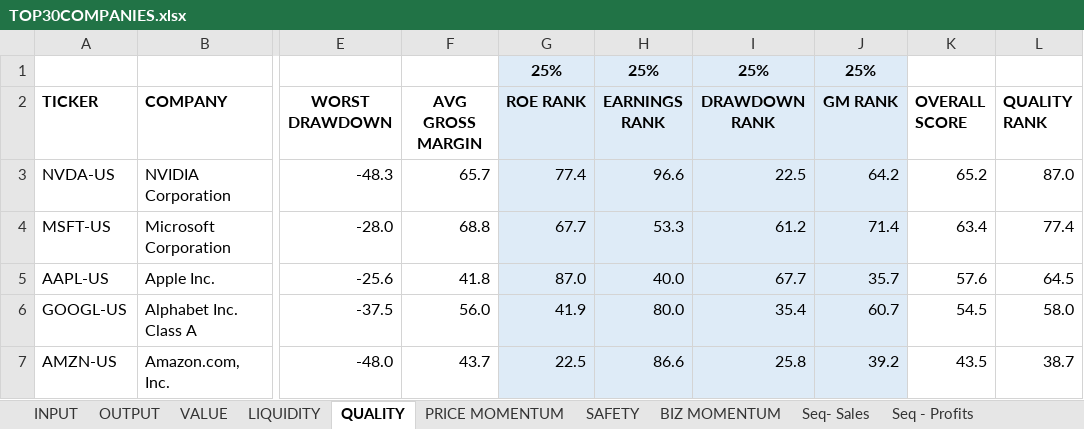
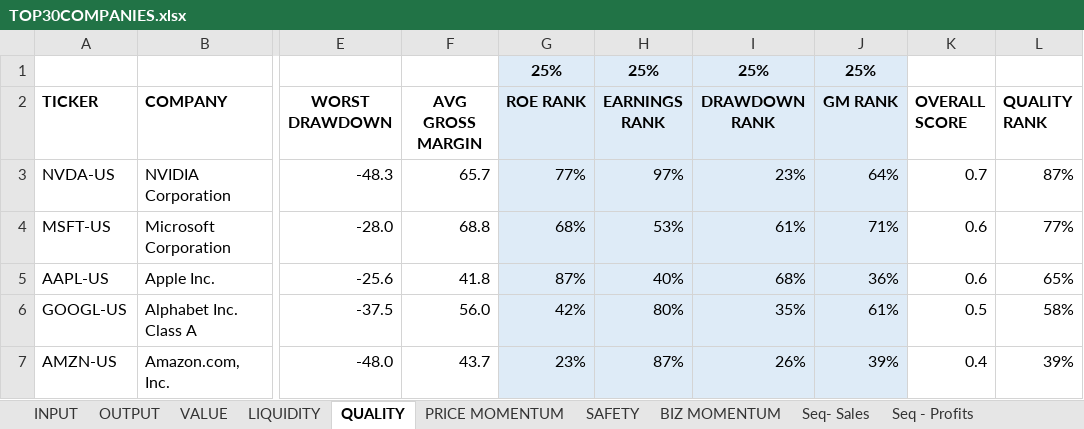
Before and after one commit to jprasham/TOP_30_COMPANIES, an Excel workbook: TOP30COMPANIES.xlsx, sheet QUALITY, drawn as a sheet; only a part is shown, gaps mark what is left out; values as stored, in another font and other column widths than the file's, no borders; the diff covers the shown part only; the diff names each change by its address in the sheet, - before the commit and + after, or states it on an @@ line.

```diff
--- a/TOP30COMPANIES.xlsx (sheet QUALITY)
+++ b/TOP30COMPANIES.xlsx (sheet QUALITY)
-G3 (ROE RANK): 77.4
+G3 (ROE RANK): 77%
-H3 (EARNINGS RANK): 96.6
+H3 (EARNINGS RANK): 97%
-I3 (DRAWDOWN RANK): 22.5
+I3 (DRAWDOWN RANK): 23%
-J3 (GM RANK): 64.2
+J3 (GM RANK): 64%
-K3 (OVERALL SCORE): 65.2
+K3 (OVERALL SCORE): 0.7
-L3 (QUALITY RANK): 87.0
+L3 (QUALITY RANK): 87%
-G4 (ROE RANK): 67.7
+G4 (ROE RANK): 68%
-H4 (EARNINGS RANK): 53.3
+H4 (EARNINGS RANK): 53%
-I4 (DRAWDOWN RANK): 61.2
+I4 (DRAWDOWN RANK): 61%
-J4 (GM RANK): 71.4
+J4 (GM RANK): 71%
-K4 (OVERALL SCORE): 63.4
+K4 (OVERALL SCORE): 0.6
-L4 (QUALITY RANK): 77.4
+L4 (QUALITY RANK): 77%
-G5 (ROE RANK): 87.0
+G5 (ROE RANK): 87%
-H5 (EARNINGS RANK): 40.0
+H5 (EARNINGS RANK): 40%
-I5 (DRAWDOWN RANK): 67.7
+I5 (DRAWDOWN RANK): 68%
-J5 (GM RANK): 35.7
+J5 (GM RANK): 36%
-K5 (OVERALL SCORE): 57.6
+K5 (OVERALL SCORE): 0.6
-L5 (QUALITY RANK): 64.5
+L5 (QUALITY RANK): 65%
-G6 (ROE RANK): 41.9
+G6 (ROE RANK): 42%
-H6 (EARNINGS RANK): 80.0
+H6 (EARNINGS RANK): 80%
-I6 (DRAWDOWN RANK): 35.4
+I6 (DRAWDOWN RANK): 35%
-J6 (GM RANK): 60.7
+J6 (GM RANK): 61%
-K6 (OVERALL SCORE): 54.5
+K6 (OVERALL SCORE): 0.5
-L6 (QUALITY RANK): 58.0
+L6 (QUALITY RANK): 58%
-G7 (ROE RANK): 22.5
+G7 (ROE RANK): 23%
-H7 (EARNINGS RANK): 86.6
+H7 (EARNINGS RANK): 87%
-I7 (DRAWDOWN RANK): 25.8
+I7 (DRAWDOWN RANK): 26%
-J7 (GM RANK): 39.2
+J7 (GM RANK): 39%
-K7 (OVERALL SCORE): 43.5
+K7 (OVERALL SCORE): 0.4
-L7 (QUALITY RANK): 38.7
+L7 (QUALITY RANK): 39%
```
Also changed, not shown: 150 edited cells elsewhere in this sheet, sheet VALUE, sheet OUTPUT, sheet BIZ MOMENTUM, sheet SAFETY, sheet PRICE MOMENTUM.
